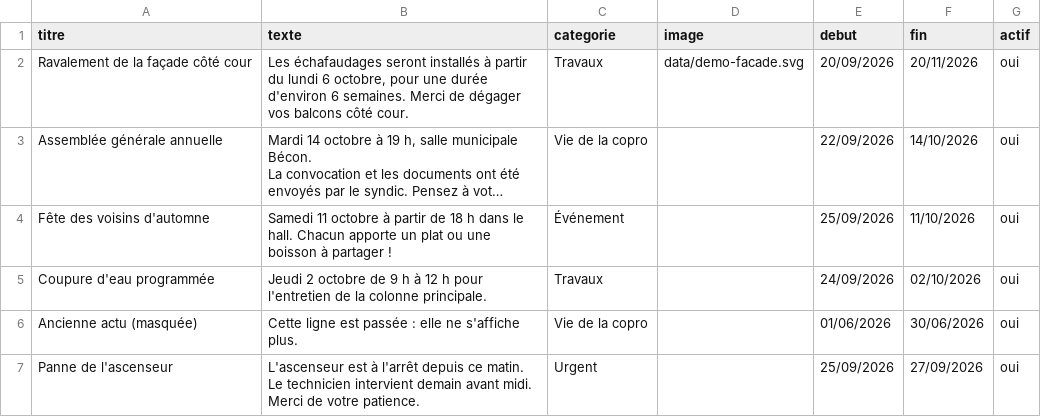
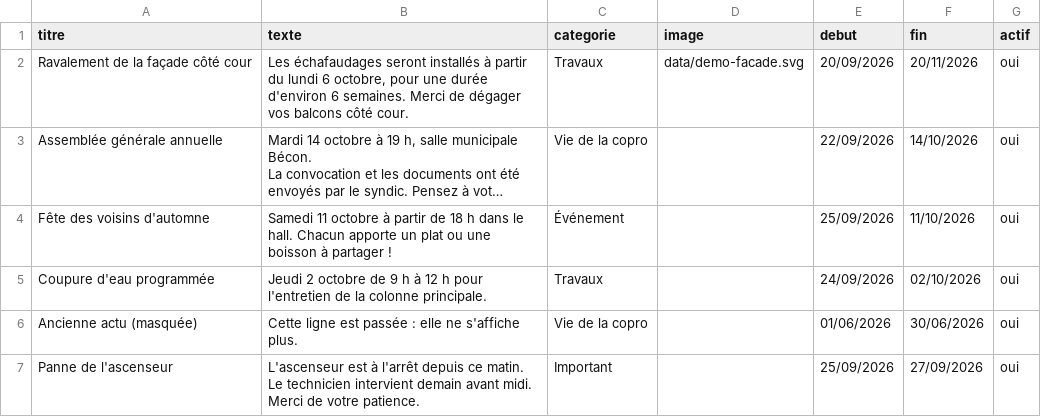
Before and after one commit to florentv/fabrique-bat-d, a CSV file: data/actus.csv, drawn as a sheet; long unchanged cells end in ….

```diff
--- a/data/actus.csv
+++ b/data/actus.csv
@@ -7,2 +7,2 @@ Coupure d'eau programmée,"Jeudi 2 octobre de 9 h à 12 h pour l'entretien de la
 Ancienne actu (masquée),Cette ligne est passée : elle ne s'affiche plus.,Vie de la copro,,01/06/2026,30/06/2026,oui
-Panne de l'ascenseur,"L'ascenseur est à l'arrêt depuis ce matin. Le technicien intervient demain avant midi. Merci de votre patience.",Urgent,,25/09/2026,27/09/2026,oui
+Panne de l'ascenseur,"L'ascenseur est à l'arrêt depuis ce matin. Le technicien intervient demain avant midi. Merci de votre patience.",Important,,25/09/2026,27/09/2026,oui
```
Also changed, not shown: 3 other files.
